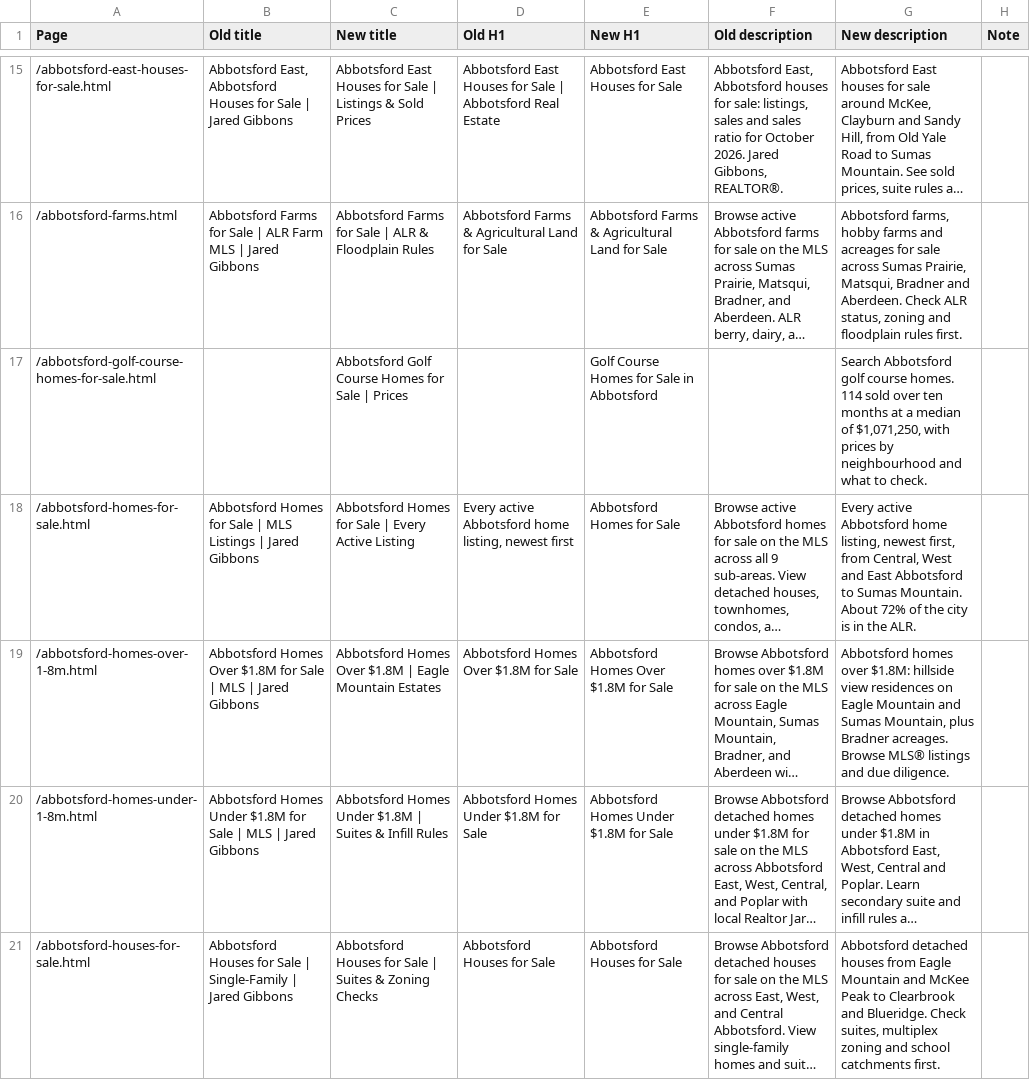
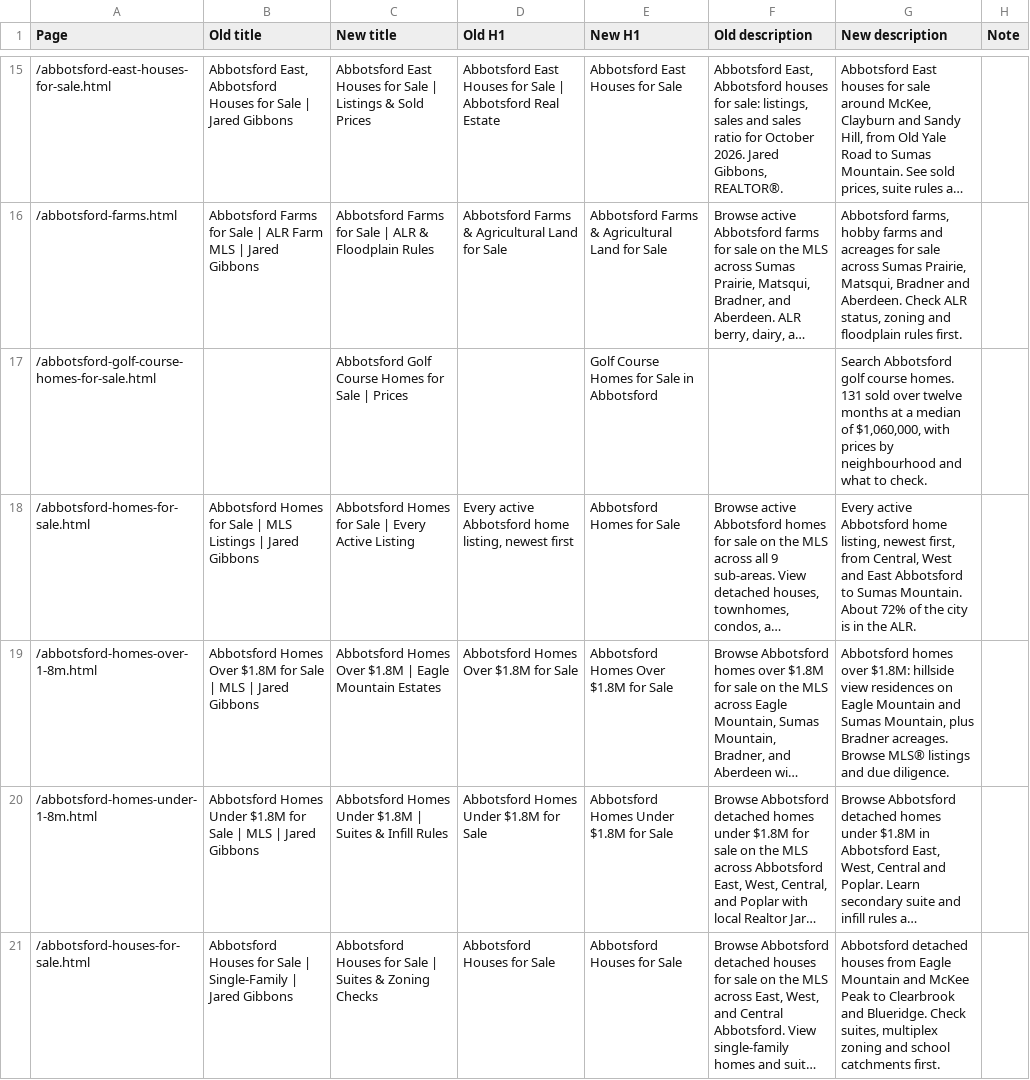
Before and after one commit to jaredgibbons-ai/jaredgibbons-ca, a CSV file: docs/review/seo/seo-before-after-2026-11-05.csv, drawn as a sheet; only a part is shown, gaps mark what is left out; long unchanged cells end in …; the diff covers the shown part only; the diff names each change by its address in the sheet, - before the commit and + after, or states it on an @@ line.

```diff
--- a/docs/review/seo/seo-before-after-2026-11-05.csv
+++ b/docs/review/seo/seo-before-after-2026-11-05.csv
-G17 (New description): …course homes. 114 sold over ten months at a median of $1,071,250, with prices…
+G17 (New description): …course homes. 131 sold over twelve months at a median of $1,060,000, with prices…
```
Also changed, not shown: 23 edited cells elsewhere in this file, 38 other files.
